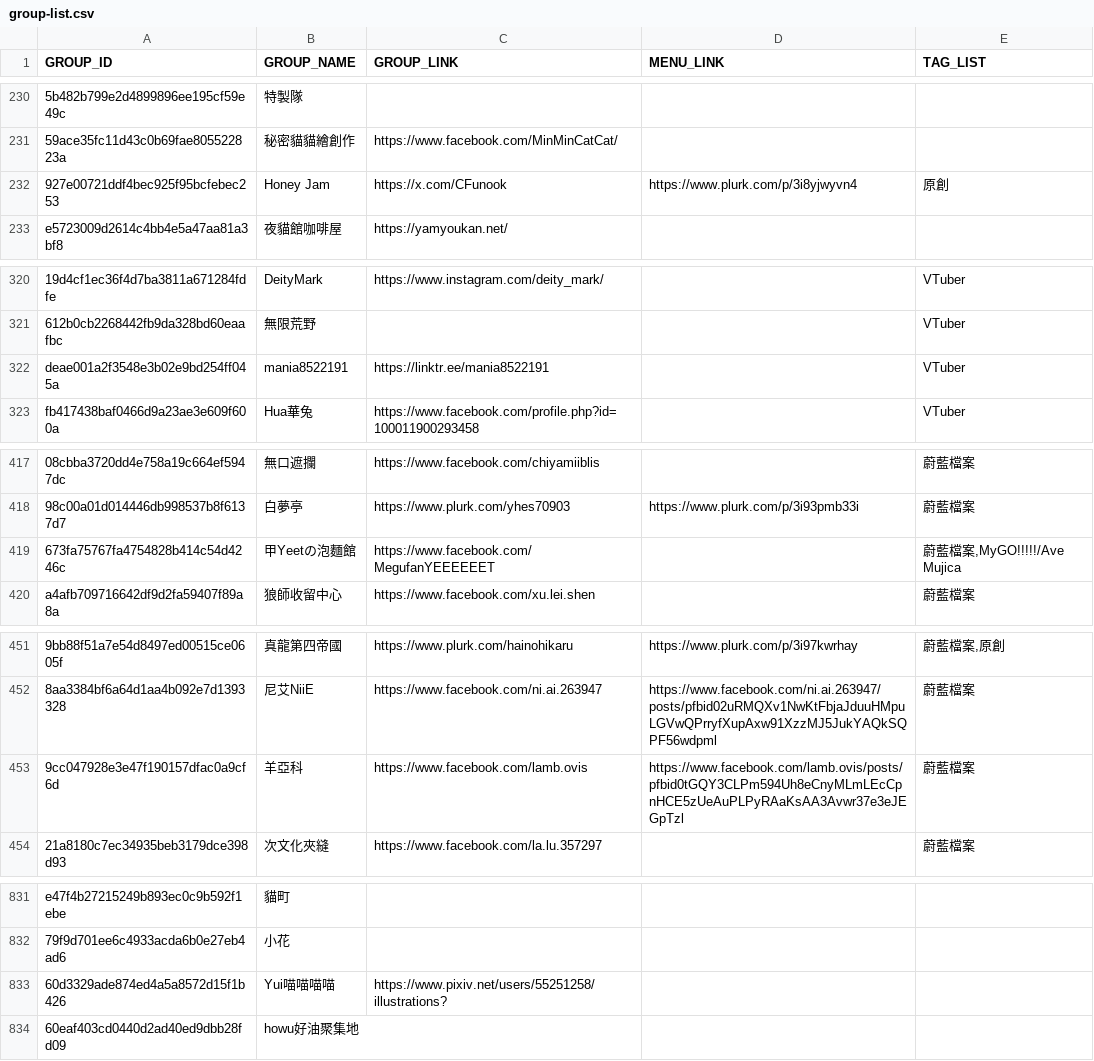
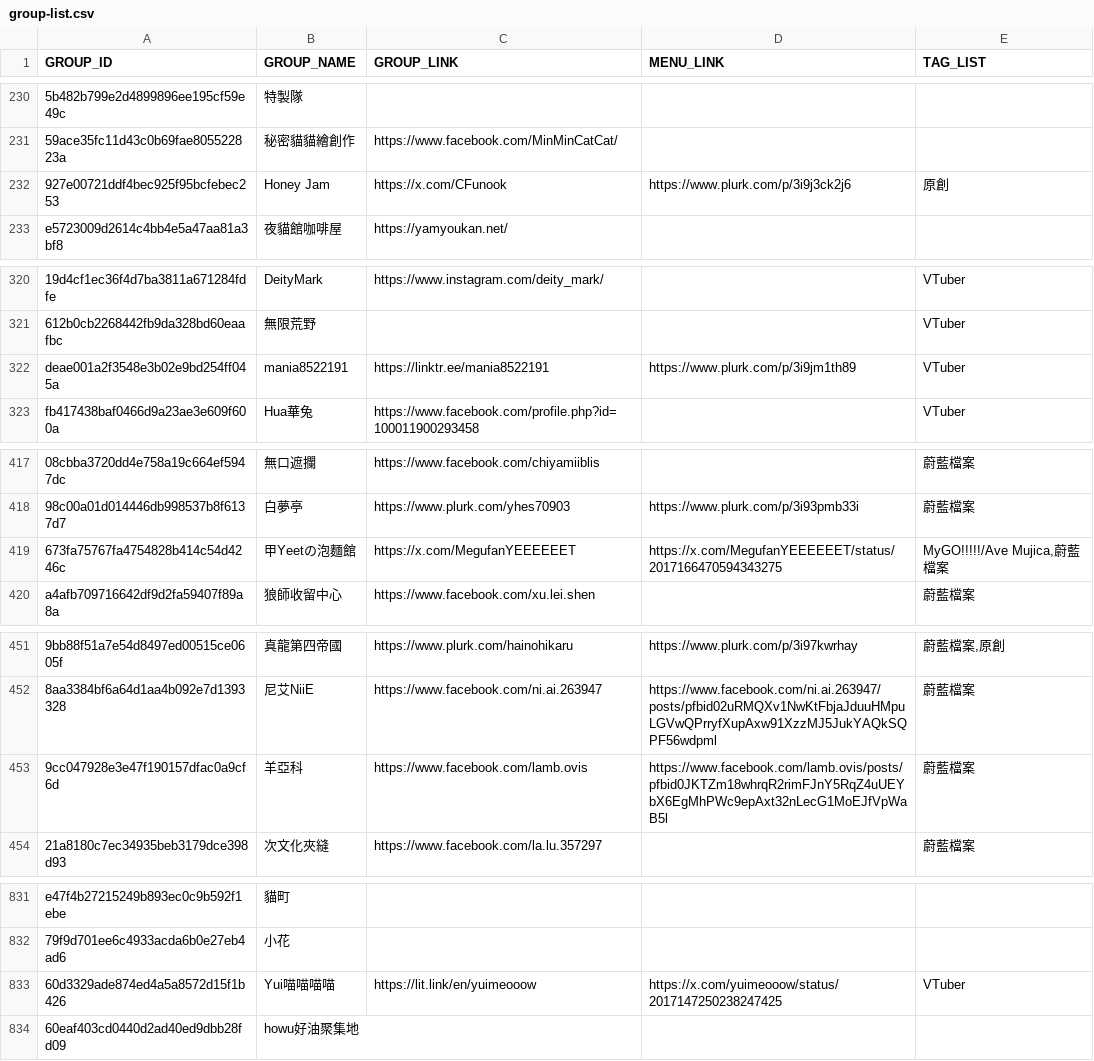
Before and after one commit to nh60211as/DoujinMapMarker, a CSV file: data/FF46/group-list.csv, drawn as a sheet; only a part is shown, gaps mark what is left out; the diff covers the shown part only; the diff names each change by its address in the sheet, - before the commit and + after, or states it on an @@ line.

Commit message:
feat: update group data

```diff
--- a/data/FF46/group-list.csv
+++ b/data/FF46/group-list.csv
-D232 (MENU_LINK): https://www.plurk.com/p/3i8yjwyvn4
+D232 (MENU_LINK): https://www.plurk.com/p/3i9j3ck2j6
-D322 (MENU_LINK): (empty)
+D322 (MENU_LINK): https://www.plurk.com/p/3i9jm1th89
-C419 (GROUP_LINK): https://www.facebook.com/MegufanYEEEEEET
+C419 (GROUP_LINK): https://x.com/MegufanYEEEEEET
-D419 (MENU_LINK): (empty)
+D419 (MENU_LINK): https://x.com/MegufanYEEEEEET/status/2017166470594343275
-E419 (TAG_LIST): 蔚藍檔案,MyGO!!!!!/Ave Mujica
+E419 (TAG_LIST): MyGO!!!!!/Ave Mujica,蔚藍檔案
-D453 (MENU_LINK): https://www.facebook.com/lamb.ovis/posts/pfbid0tGQY3CLPm594Uh8eCnyMLmLEcCpnHCE5zUeAuPLPyRAaKsAA3Avwr37e3eJEGpTzl
+D453 (MENU_LINK): https://www.facebook.com/lamb.ovis/posts/pfbid0JKTZm18whrqR2rimFJnY5RqZ4uUEYbX6EgMhPWc9epAxt32nLecG1MoEJfVpWaB5l
-C833 (GROUP_LINK): https://www.pixiv.net/users/55251258/illustrations?
+C833 (GROUP_LINK): https://lit.link/en/yuimeooow
-D833 (MENU_LINK): (empty)
+D833 (MENU_LINK): https://x.com/yuimeooow/status/2017147250238247425
-E833 (TAG_LIST): (empty)
+E833 (TAG_LIST): VTuber
```
Also changed, not shown: 1 edited cell elsewhere in this file, 1 other file.
